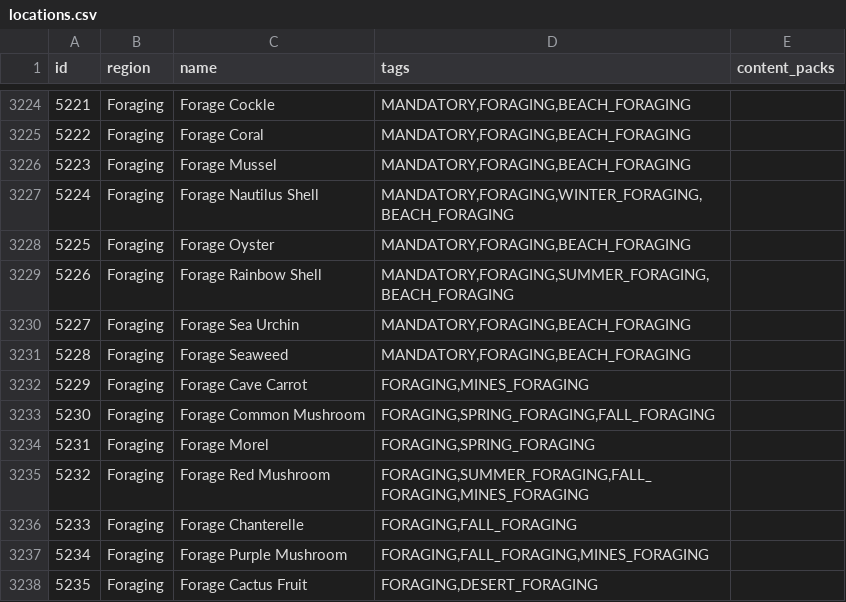
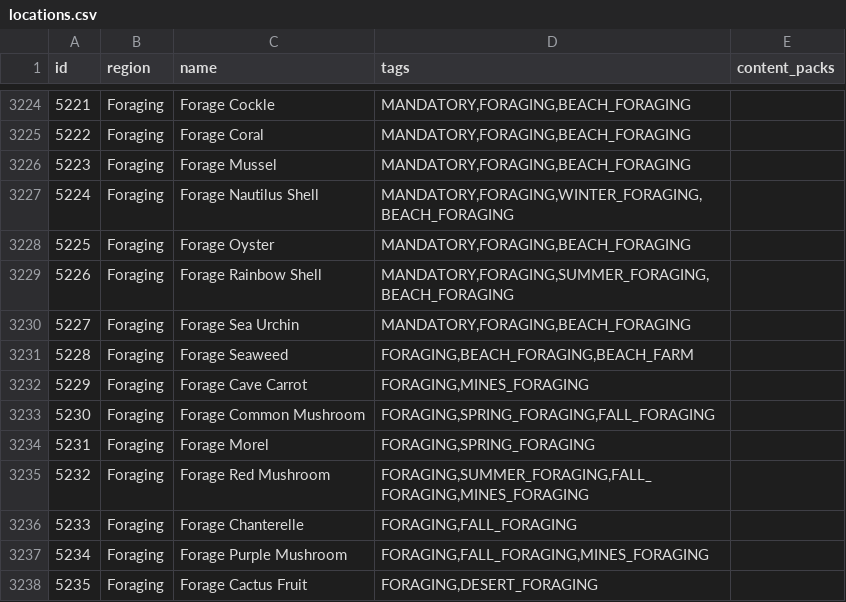
Before and after one commit to agilbert1412/Archipelago, a CSV file: worlds/stardew_valley/data/locations.csv, drawn as a sheet; only a part is shown, gaps mark what is left out.

Commit message:
- Foraging source changes

```diff
--- a/worlds/stardew_valley/data/locations.csv
+++ b/worlds/stardew_valley/data/locations.csv
@@ -3230,3 +3230,3 @@ id,region,name,tags,content_packs
 5227,Foraging,Forage Sea Urchin,"MANDATORY,FORAGING,BEACH_FORAGING",
-5228,Foraging,Forage Seaweed,"MANDATORY,FORAGING,BEACH_FORAGING",
+5228,Foraging,Forage Seaweed,"FORAGING,BEACH_FORAGING,BEACH_FARM",
 5229,Foraging,Forage Cave Carrot,"FORAGING,MINES_FORAGING",
```
Also changed, not shown: 6 other files.
